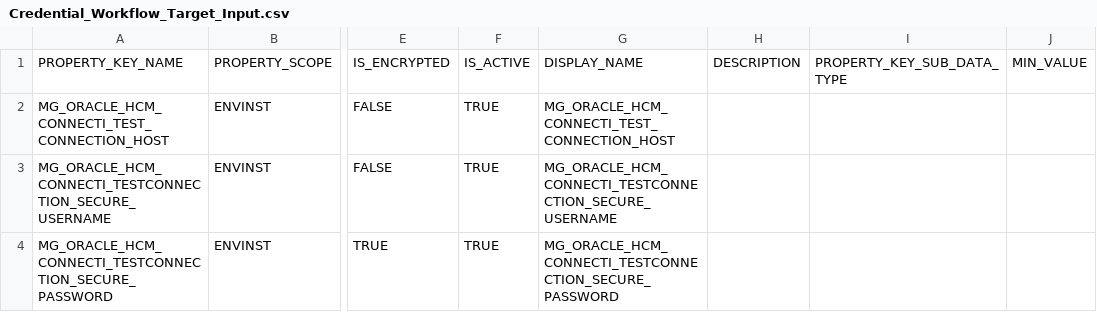
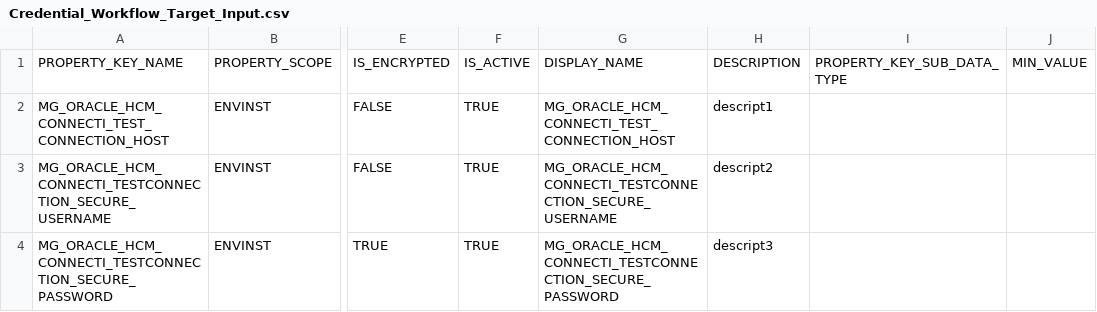
Before and after one commit to Jay-ArBrouillard/FlexDeploy-JDBC, a CSV file: config_sync/CredentialWorkflowTarget/Credential_Workflow_Target_Input.csv, drawn as a sheet; only a part is shown, gaps mark what is left out; the diff names each change by its address in the sheet, - before the commit and + after, or states it on an @@ line.

Commit message:
Update Credential_Workflow_Target_Input.csv

```diff
--- a/config_sync/CredentialWorkflowTarget/Credential_Workflow_Target_Input.csv
+++ b/config_sync/CredentialWorkflowTarget/Credential_Workflow_Target_Input.csv
-H2: (empty)
+H2: descript1
-H3: (empty)
+H3: descript2
-H4: (empty)
+H4: descript3
```
